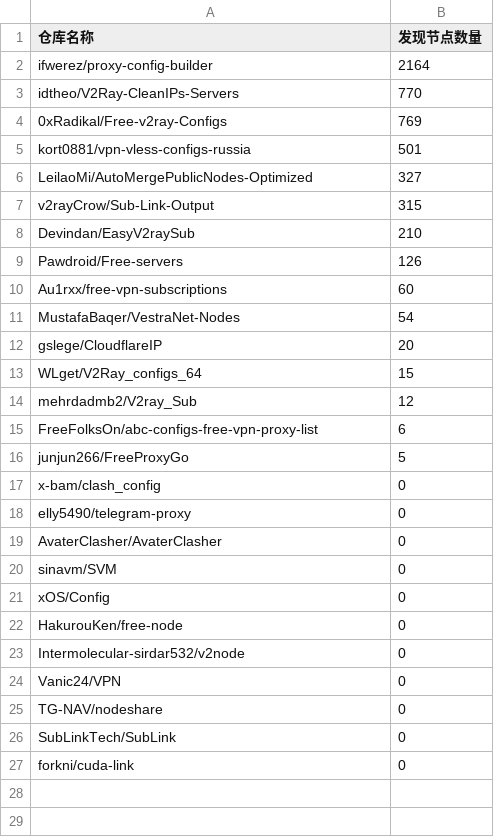
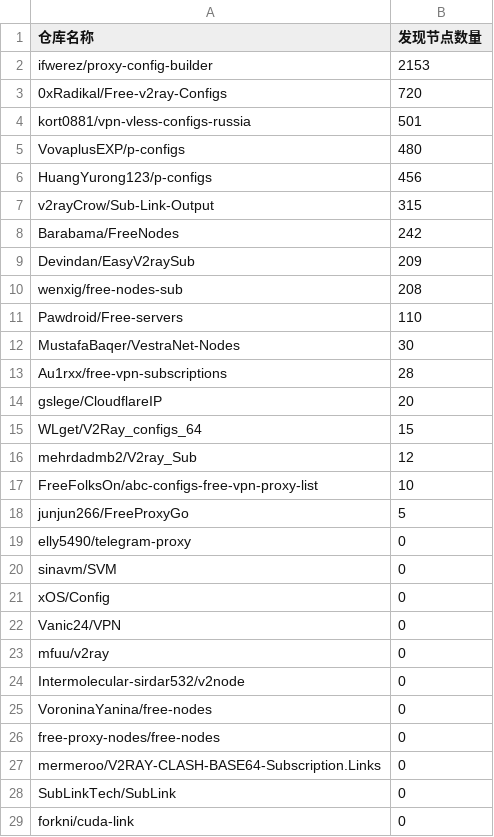
Before and after one commit to qjlxg/off, a CSV file: results/stats.csv, drawn as a sheet.

```diff
--- a/results/stats.csv
+++ b/results/stats.csv
@@ -1,12 +1,14 @@
 仓库名称,发现节点数量
-ifwerez/proxy-config-builder,2164
-idtheo/V2Ray-CleanIPs-Servers,770
-0xRadikal/Free-v2ray-Configs,769
+ifwerez/proxy-config-builder,2153
+0xRadikal/Free-v2ray-Configs,720
 kort0881/vpn-vless-configs-russia,501
-LeilaoMi/AutoMergePublicNodes-Optimized,327
+VovaplusEXP/p-configs,480
+HuangYurong123/p-configs,456
 v2rayCrow/Sub-Link-Output,315
-Devindan/EasyV2raySub,210
-Pawdroid/Free-servers,126
-Au1rxx/free-vpn-subscriptions,60
-MustafaBaqer/VestraNet-Nodes,54
+Barabama/FreeNodes,242
+Devindan/EasyV2raySub,209
+wenxig/free-nodes-sub,208
+Pawdroid/Free-servers,110
+MustafaBaqer/VestraNet-Nodes,30
+Au1rxx/free-vpn-subscriptions,28
 gslege/CloudflareIP,20
@@ -14,13 +16,13 @@ WLget/V2Ray_configs_64,15
 mehrdadmb2/V2ray_Sub,12
-FreeFolksOn/abc-configs-free-vpn-proxy-list,6
+FreeFolksOn/abc-configs-free-vpn-proxy-list,10
 junjun266/FreeProxyGo,5
-x-bam/clash_config,0
 elly5490/telegram-proxy,0
-AvaterClasher/AvaterClasher,0
 sinavm/SVM,0
 xOS/Config,0
-HakurouKen/free-node,0
+Vanic24/VPN,0
+mfuu/v2ray,0
 Intermolecular-sirdar532/v2node,0
-Vanic24/VPN,0
-TG-NAV/nodeshare,0
+VoroninaYanina/free-nodes,0
+free-proxy-nodes/free-nodes,0
+mermeroo/V2RAY-CLASH-BASE64-Subscription.Links,0
 SubLinkTech/SubLink,0
```
Also changed, not shown: 1 other file.
